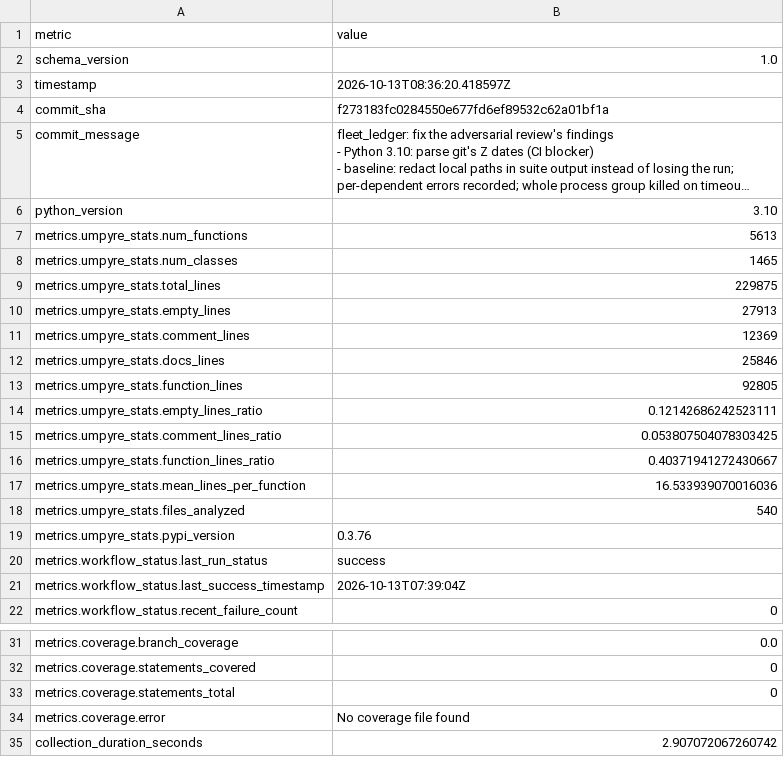
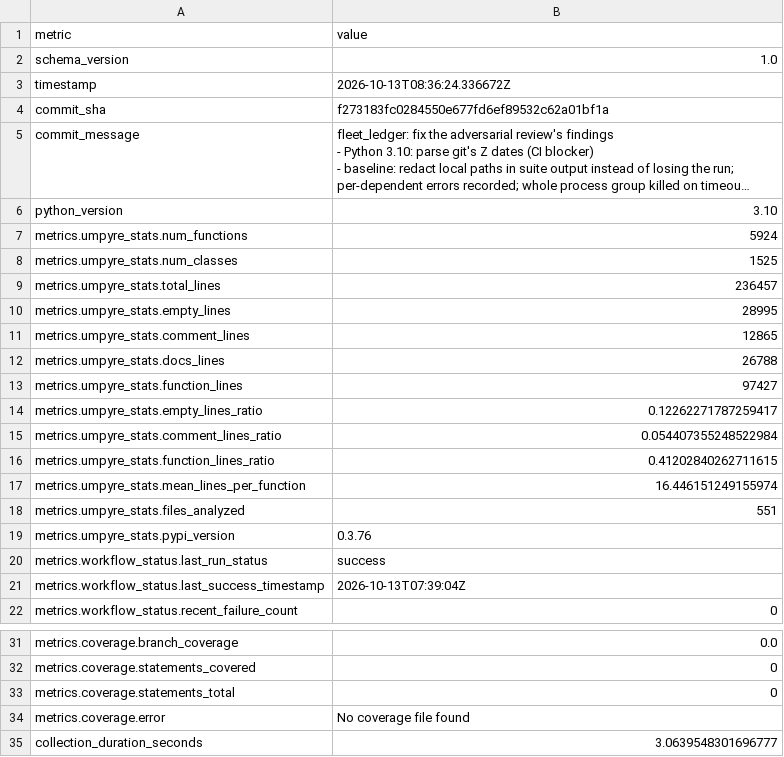
Before and after one commit to i2mint/dol, a CSV file: metrics.csv, drawn as a sheet; only a part is shown, gaps mark what is left out; long unchanged cells end in …; the diff names each change by its address in the sheet, - before the commit and + after, or states it on an @@ line.

Commit message:
Update metrics for f273183

```diff
--- a/metrics.csv
+++ b/metrics.csv
-B3 (value): 2026-10-13T08:36:20.418597Z
+B3 (value): 2026-10-13T08:36:24.336672Z
-B7 (value): 5613
+B7 (value): 5924
-B8 (value): 1465
+B8 (value): 1525
-B9 (value): 229875
+B9 (value): 236457
-B10 (value): 27913
+B10 (value): 28995
-B11 (value): 12369
+B11 (value): 12865
-B12 (value): 25846
+B12 (value): 26788
-B13 (value): 92805
+B13 (value): 97427
-B14 (value): 0.12142686242523111
+B14 (value): 0.12262271787259417
-B15 (value): 0.053807504078303425
+B15 (value): 0.054407355248522984
-B16 (value): 0.40371941272430667
+B16 (value): 0.41202840262711615
-B17 (value): 16.533939070016036
+B17 (value): 16.446151249155974
-B18 (value): 540
+B18 (value): 551
-B35 (value): 2.907072067260742
+B35 (value): 3.0639548301696777
```
Also changed, not shown: 2 other files.
